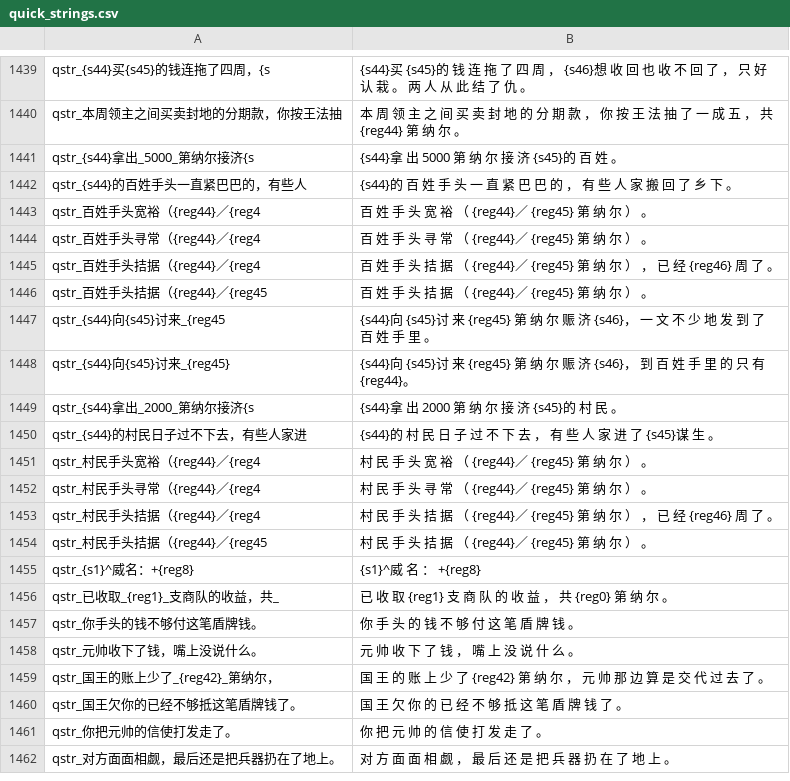
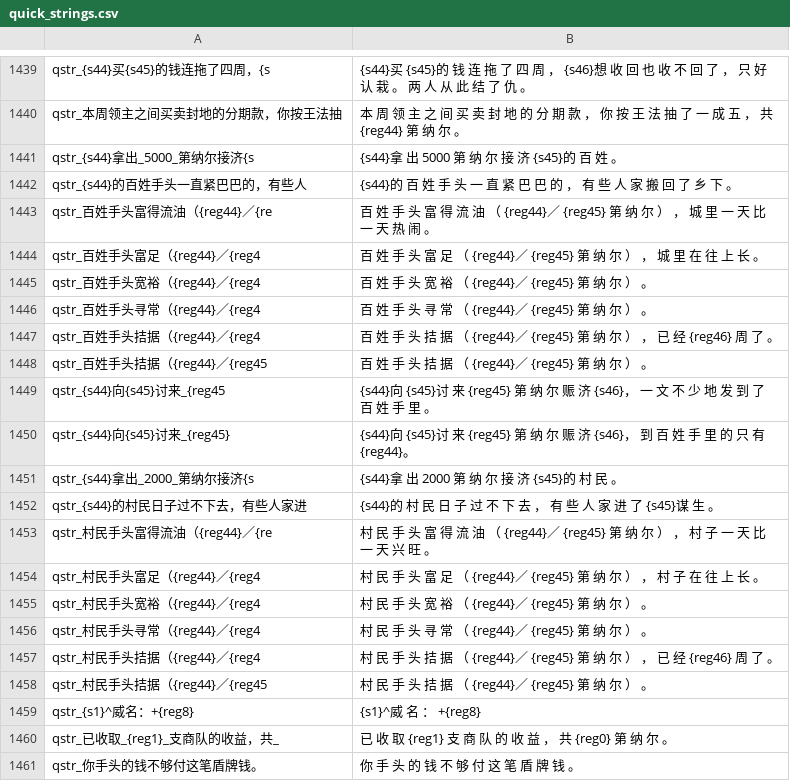
Before and after one commit to Augdgasjkh354-lang/ok, a CSV file: localization/cn_s/quick_strings.csv, drawn as a sheet; only a part is shown, gaps mark what is left out; the shorter side is filled out with more unchanged rows.

```diff
--- a/localization/cn_s/quick_strings.csv
+++ b/localization/cn_s/quick_strings.csv
@@ -1442,2 +1442,4 @@ qstr_{s44}拿出_5000_第纳尔接济{s|{s44}拿 出 5000 第 纳 尔 接 济 {s
 qstr_{s44}的百姓手头一直紧巴巴的，有些人|{s44}的 百 姓 手 头 一 直 紧 巴 巴 的 ， 有 些 人 家 搬 回 了 乡 下 。
+qstr_百姓手头富得流油（{reg44}／{re|百 姓 手 头 富 得 流 油 （ {reg44}／ {reg45} 第 纳 尔 ） ， 城 里 一 天 比 一 天 热 闹 。
+qstr_百姓手头富足（{reg44}／{reg4|百 姓 手 头 富 足 （ {reg44}／ {reg45} 第 纳 尔 ） ， 城 里 在 往 上 长 。
 qstr_百姓手头宽裕（{reg44}／{reg4|百 姓 手 头 宽 裕 （ {reg44}／ {reg45} 第 纳 尔 ） 。
@@ -1450,2 +1452,4 @@ qstr_{s44}拿出_2000_第纳尔接济{s|{s44}拿 出 2000 第 纳 尔 接 济 {s
 qstr_{s44}的村民日子过不下去，有些人家进|{s44}的 村 民 日 子 过 不 下 去 ， 有 些 人 家 进 了 {s45}谋 生 。
+qstr_村民手头富得流油（{reg44}／{re|村 民 手 头 富 得 流 油 （ {reg44}／ {reg45} 第 纳 尔 ） ， 村 子 一 天 比 一 天 兴 旺 。
+qstr_村民手头富足（{reg44}／{reg4|村 民 手 头 富 足 （ {reg44}／ {reg45} 第 纳 尔 ） ， 村 子 在 往 上 长 。
 qstr_村民手头宽裕（{reg44}／{reg4|村 民 手 头 宽 裕 （ {reg44}／ {reg45} 第 纳 尔 ） 。
```
Also changed, not shown: localization/cns/quick_strings.csv, 19 other files.
